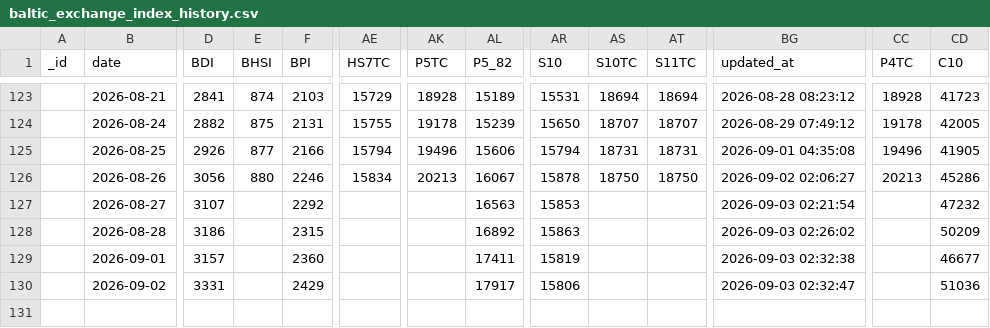
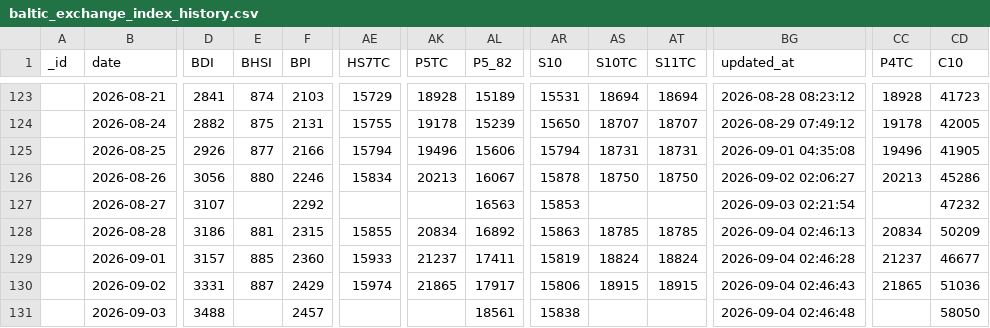
Before and after one commit to xxblxs/bdi-pipeline, a CSV file: baltic_exchange_index_history.csv, drawn as a sheet; only a part is shown, gaps mark what is left out; rows hold the shown columns only; the diff names each change by its address in the sheet, - before the commit and + after, or states it on an @@ line.

```diff
--- a/baltic_exchange_index_history.csv
+++ b/baltic_exchange_index_history.csv
-E128 (BHSI): (empty)
+E128 (BHSI): 881
-AE128 (HS7TC): (empty)
+AE128 (HS7TC): 15855
-AK128 (P5TC): (empty)
+AK128 (P5TC): 20834
-AS128 (S10TC): (empty)
+AS128 (S10TC): 18785
-AT128 (S11TC): (empty)
+AT128 (S11TC): 18785
-BG128 (updated_at): 2026-09-03 02:26:02
+BG128 (updated_at): 2026-09-04 02:46:13
-CC128 (P4TC): (empty)
+CC128 (P4TC): 20834
-E129 (BHSI): (empty)
+E129 (BHSI): 885
-AE129 (HS7TC): (empty)
+AE129 (HS7TC): 15933
-AK129 (P5TC): (empty)
+AK129 (P5TC): 21237
-AS129 (S10TC): (empty)
+AS129 (S10TC): 18824
-AT129 (S11TC): (empty)
+AT129 (S11TC): 18824
-BG129 (updated_at): 2026-09-03 02:32:38
+BG129 (updated_at): 2026-09-04 02:46:28
-CC129 (P4TC): (empty)
+CC129 (P4TC): 21237
-E130 (BHSI): (empty)
+E130 (BHSI): 887
-AE130 (HS7TC): (empty)
+AE130 (HS7TC): 15974
-AK130 (P5TC): (empty)
+AK130 (P5TC): 21865
-AS130 (S10TC): (empty)
+AS130 (S10TC): 18915
-AT130 (S11TC): (empty)
+AT130 (S11TC): 18915
-BG130 (updated_at): 2026-09-03 02:32:47
+BG130 (updated_at): 2026-09-04 02:46:43
-CC130 (P4TC): (empty)
+CC130 (P4TC): 21865
+row 131:  | 2026-09-03 | 3488 |  | 2457 |  |  | 18561 | 15838 |  |  | 2026-09-04 02:46:48 |  | 58050
```
Also changed, not shown: 4 other files.
